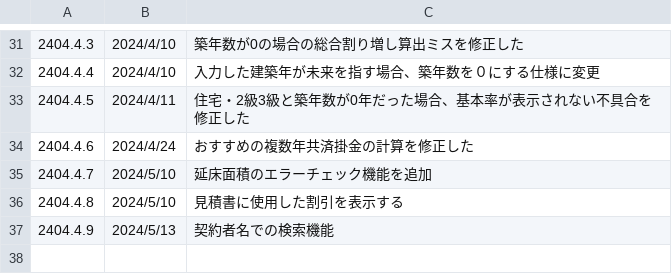
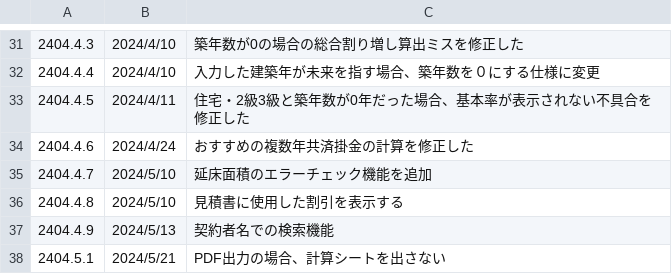
Before and after one commit to yokoyama-eruful/mitumo, a CSV file: storage/app/version/version.csv, drawn as a sheet; only a part is shown, gaps mark what is left out; the diff names each change by its address in the sheet, - before the commit and + after, or states it on an @@ line.

Commit message:
modify:バージョン情報を追記

```diff
--- a/storage/app/version/version.csv
+++ b/storage/app/version/version.csv
+row 38: 2404.5.1 | 2024/5/21 | PDF出力の場合、計算シートを出さない
```
